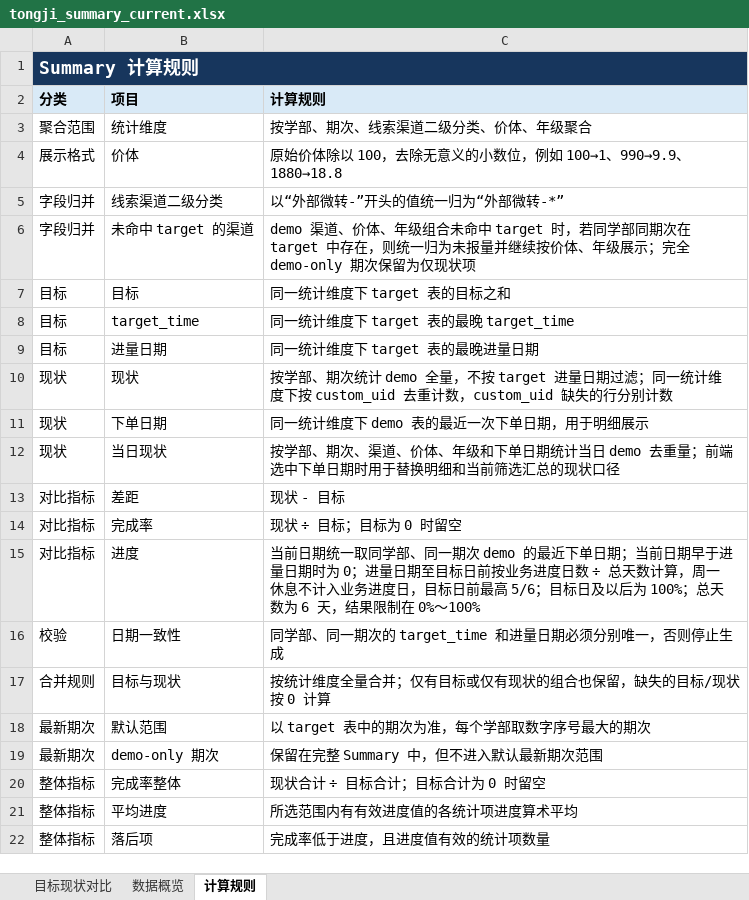
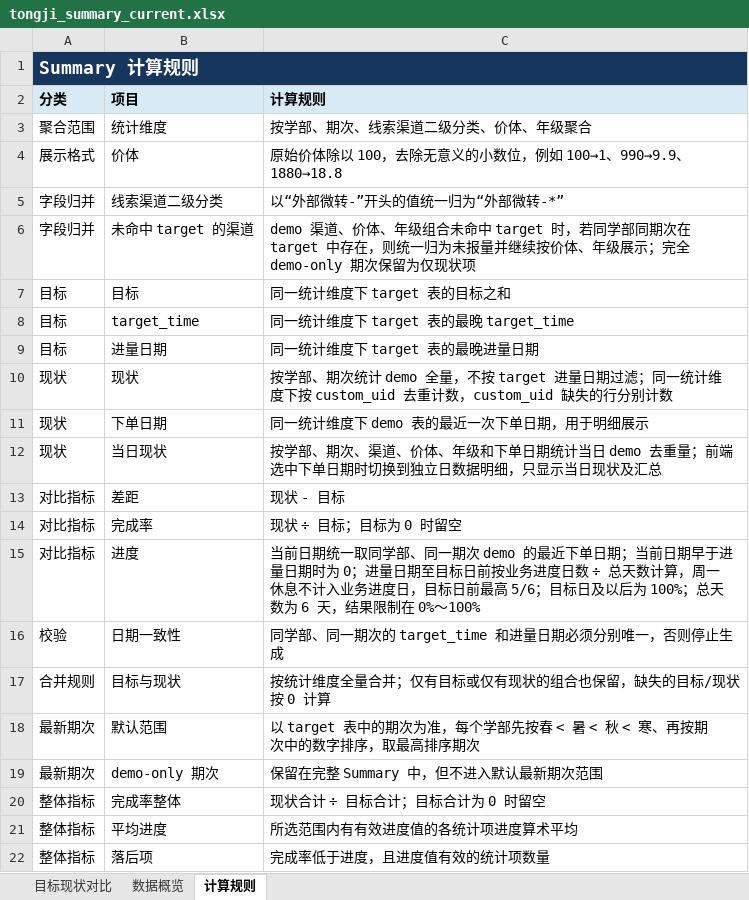
Before and after one commit to yxqhuqin222-star/rizhuizong, an Excel workbook: outputs/tongji_summary/tongji_summary_current.xlsx, sheet 计算规则, drawn as a sheet; values as stored, in another font and other column widths than the file's, no borders; the diff names each change by its address in the sheet, - before the commit and + after, or states it on an @@ line.

```diff
--- a/outputs/tongji_summary/tongji_summary_current.xlsx (sheet 计算规则)
+++ b/outputs/tongji_summary/tongji_summary_current.xlsx (sheet 计算规则)
-C12 (计算规则): …单日期时用于替换明细和当前筛选汇总的现状口径
+C12 (计算规则): …单日期时切换到独立日数据明细，只显示当日现状及汇总
-C18 (计算规则): 以 target 表中的期次为准，每个学部取数字序号最大的期次
+C18 (计算规则): 以 target 表中的期次为准，每个学部先按春 < 暑 < 秋 < 寒、再按期次中的数字排序，取最高排序期次
```
Also changed, not shown: sheet 目标现状对比, sheet 数据概览, tongji_target.xlsx, 33 other files.
